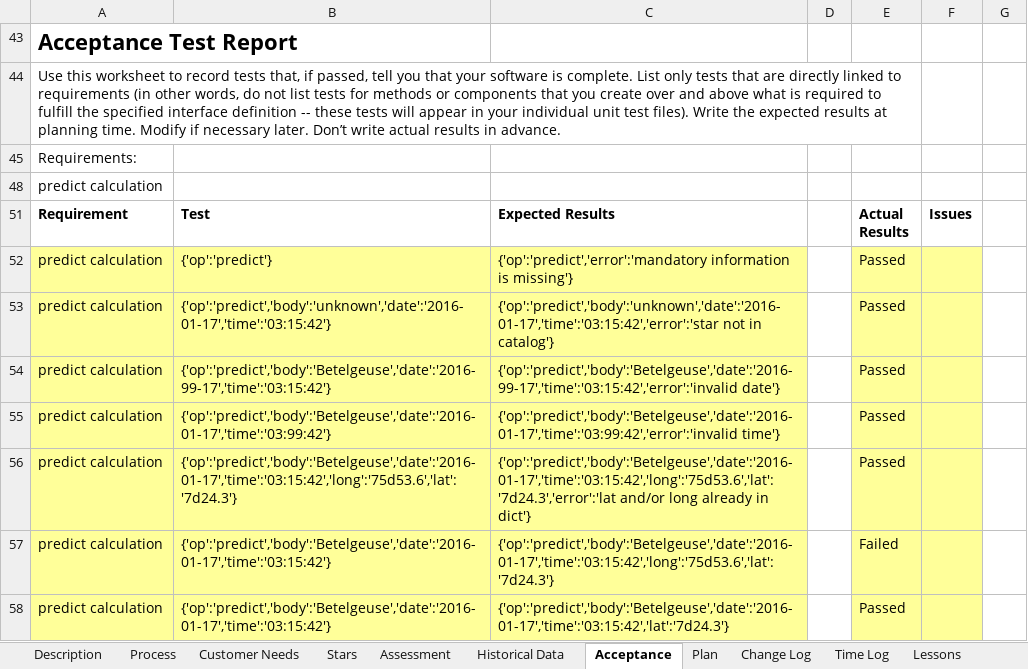
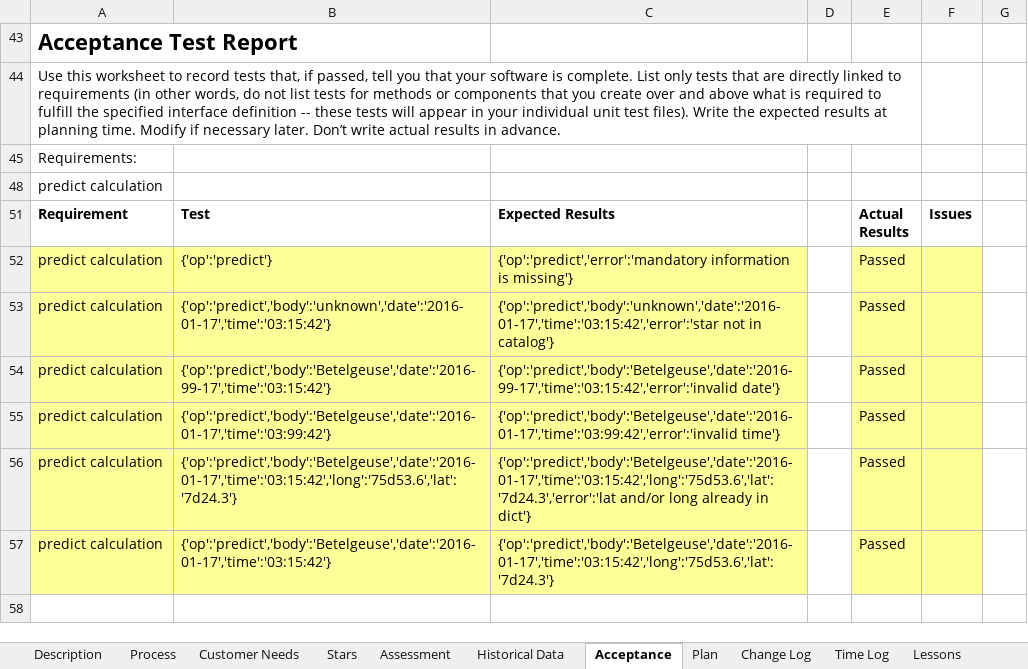
Before and after one commit to Sipley/CSSE, an Excel workbook: 201720Assignment5.xlsx, sheet Acceptance, drawn as a sheet; values as stored, in another font and other column widths than the file's, no borders; removed rows and columns are numbered as before the commit, all else as after; the diff names each change by its address in the sheet, - before the commit and + after, or states it on an @@ line.

```diff
--- a/201720Assignment5.xlsx (sheet Acceptance)
+++ b/201720Assignment5.xlsx (sheet Acceptance)
-row 57: predict calculation | {'op':'predict','body':'Betelgeuse','date':'2016-01-17','time':'03:15:42'} | {'op':'predict','body':'Betelgeuse','date':'2016-01-17','time':'03:15:42','long':'75d53.6','lat':'7d24.3'} |  | Failed
-C57 (Expected Results): {'op':'predict','body':'Betelgeuse','date':'2016-01-17','time':'03:15:42','lat':'7d24.3'}
+C57 (Expected Results): {'op':'predict','body':'Betelgeuse','date':'2016-01-17','time':'03:15:42','long':'75d53.6','lat':'7d24.3'}
```
Also changed, not shown: sheet Time Log, sheet Change Log, sheet Plan.
